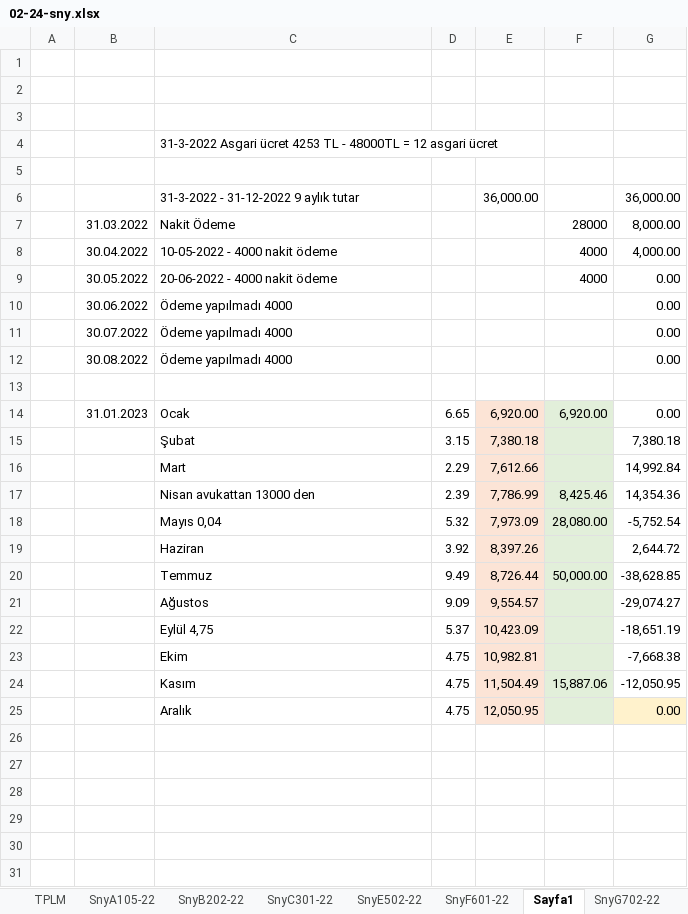
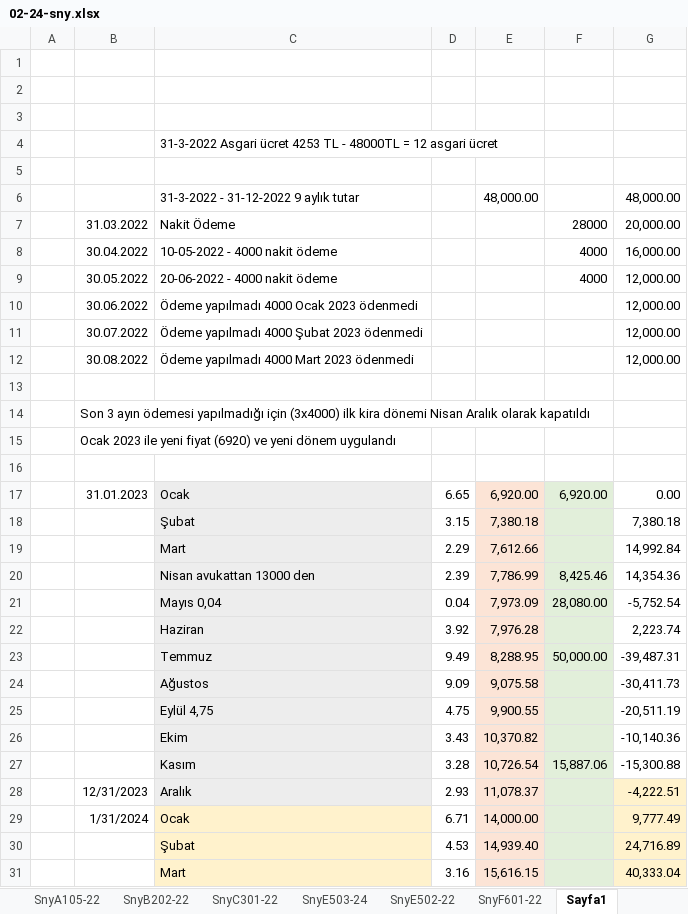
Before and after one commit to roboturx/tdy, an Excel workbook: 02-24-sny.xlsx, sheet Sayfa1, drawn as a sheet; only a part is shown; values as stored, in another font and other column widths than the file's, no borders; removed rows and columns are numbered as before the commit, all else as after; the diff covers the shown part only; the diff names each change by its address in the sheet, - before the commit and + after, or states it on an @@ line.

```diff
--- a/02-24-sny.xlsx (sheet Sayfa1)
+++ b/02-24-sny.xlsx (sheet Sayfa1)
+sheet tab: SnyE503-24
-row 6:  |  | 31-3-2022 - 31-12-2022 9 aylık tutar |  | 36,000.00 |  | 36,000.00
+row 6:  |  | 31-3-2022 - 31-12-2022 9 aylık tutar |  | 48,000.00 |  | 48,000.00
-G7: 8,000.00
+G7: 20,000.00
-G8: 4,000.00
+G8: 16,000.00
-G9: 0.00
+G9: 12,000.00
-row 10:  | 30.06.2022 | Ödeme yapılmadı 4000 |  |  |  | 0.00
-row 11:  | 30.07.2022 | Ödeme yapılmadı 4000 |  |  |  | 0.00
+row 10:  | 30.06.2022 | Ödeme yapılmadı 4000 Ocak 2023 ödenmedi |  |  |  | 12,000.00
+row 11:  | 30.07.2022 | Ödeme yapılmadı 4000 Şubat 2023 ödenmedi |  |  |  | 12,000.00
+row 12:  | 30.08.2022 | Ödeme yapılmadı 4000 Mart 2023 ödenmedi |  |  |  | 12,000.00
-row 13:  | 30.08.2022 | Ödeme yapılmadı 4000 |  |  |  | 0.00
+row 13: (empty)
+row 14:  | Son 3 ayın ödemesi yapılmadığı için (3x4000) ilk kira dönemi Nisan Aralık olarak kapatıldı
+row 15:  | Ocak 2023 ile yeni fiyat (6920) ve yeni dönem uygulandı
-C17:C24 fill: none
+C17:C24 fill: #EDEDED
-D21: 5.32
+D21: 0.04
-E22: 8,397.26
+E22: 7,976.28
-G22: 2,644.72
+G22: 2,223.74
-E23: 8,726.44
+E23: 8,288.95
-G23: -38,628.85
+G23: -39,487.31
-E24: 9,554.57
+E24: 9,075.58
-G24: -29,074.27
+G24: -30,411.73
-row 22:  |  | Eylül 4,75 | 5.37 | 10,423.09 |  | -18,651.19
-row 23:  |  | Ekim | 4.75 | 10,982.81 |  | -7,668.38
-row 24:  |  | Kasım | 4.75 | 11,504.49 | 15,887.06 | -12,050.95
-row 25:  |  | Aralık | 4.75 | 12,050.95 |  | 0.00
+row 25:  |  | Eylül 4,75 | 4.75 | 9,900.55 |  | -20,511.19
+row 26:  |  | Ekim | 3.43 | 10,370.82 |  | -10,140.36
+row 27:  |  | Kasım | 3.28 | 10,726.54 | 15,887.06 | -15,300.88
+row 28:  | 12/31/2023 | Aralık | 2.93 | 11,078.37 |  | -4,222.51
+row 29:  | 1/31/2024 | Ocak | 6.71 | 14,000.00 |  | 9,777.49
+row 30:  |  | Şubat | 4.53 | 14,939.40 |  | 24,716.89
+row 31:  |  | Mart | 3.16 | 15,616.15 |  | 40,333.04
```
Also changed, not shown: 15 added rows elsewhere in this sheet, sheet SnyF601-22, sheet SnyE502-22, sheet TPLM, formulas that keep their value, 04-24-Gnlkx.xlsx, 05-24-YTRM.xlsx, 2 other files.
